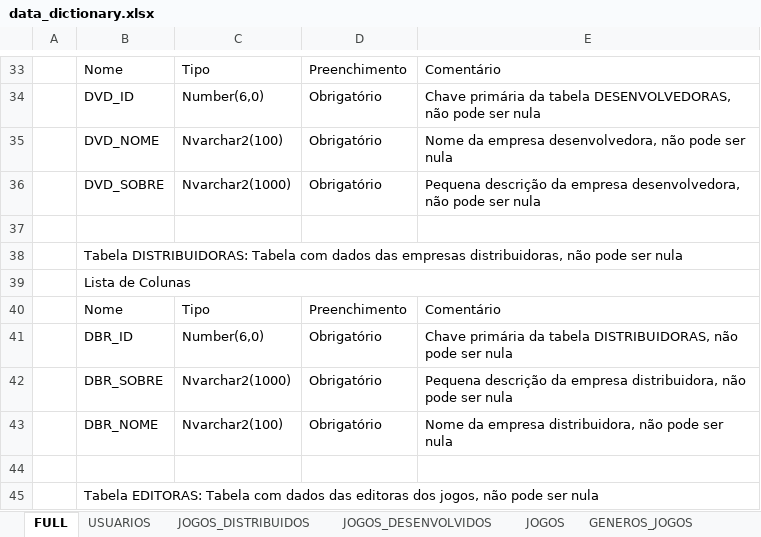
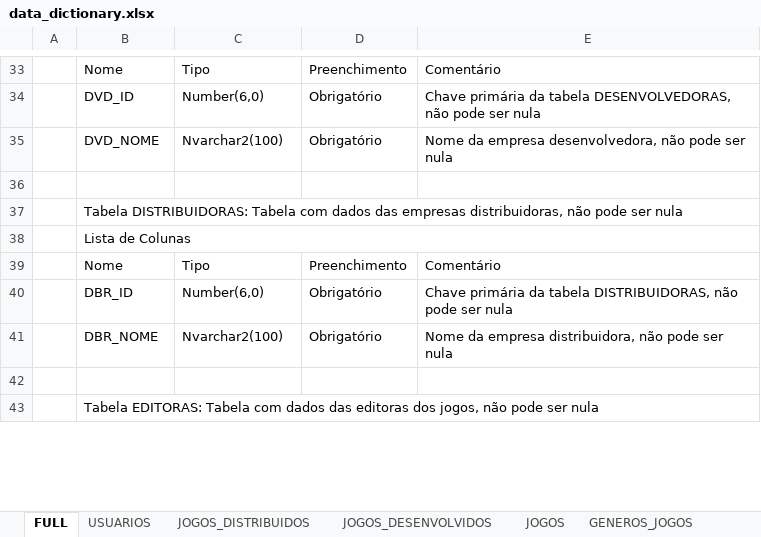
Before and after one commit to hanseld28/gamestore, an Excel workbook: artefacts/datadictionary/data_dictionary.xlsx, sheet FULL, drawn as a sheet; only a part is shown, gaps mark what is left out; values as stored, in another font and other column widths than the file's, no borders; the diff names each change by its address in the sheet, - before the commit and + after, or states it on an @@ line.

Commit message:
edit: remove unnecessary attributes

```diff
--- a/artefacts/datadictionary/data_dictionary.xlsx (sheet FULL)
+++ b/artefacts/datadictionary/data_dictionary.xlsx (sheet FULL)
-row 36:  | DVD_SOBRE | Nvarchar2(1000) | Obrigatório | Pequena descrição da empresa desenvolvedora, não pode ser nula
-row 42:  | DBR_SOBRE | Nvarchar2(1000) | Obrigatório | Pequena descrição da empresa distribuidora, não pode ser nula
```
Also changed, not shown: sheet DISTRIBUIDORAS, sheet DESENVOLVEDORAS.
